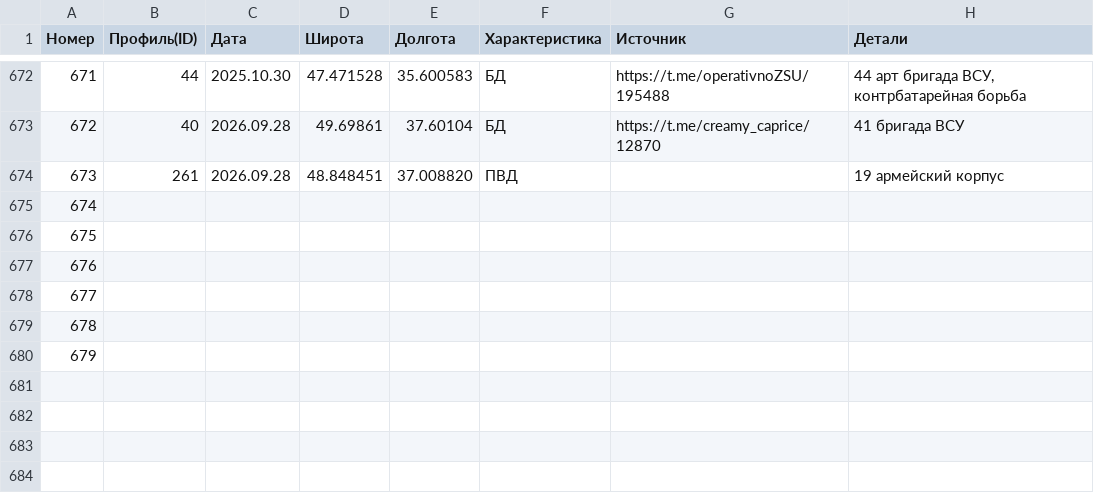
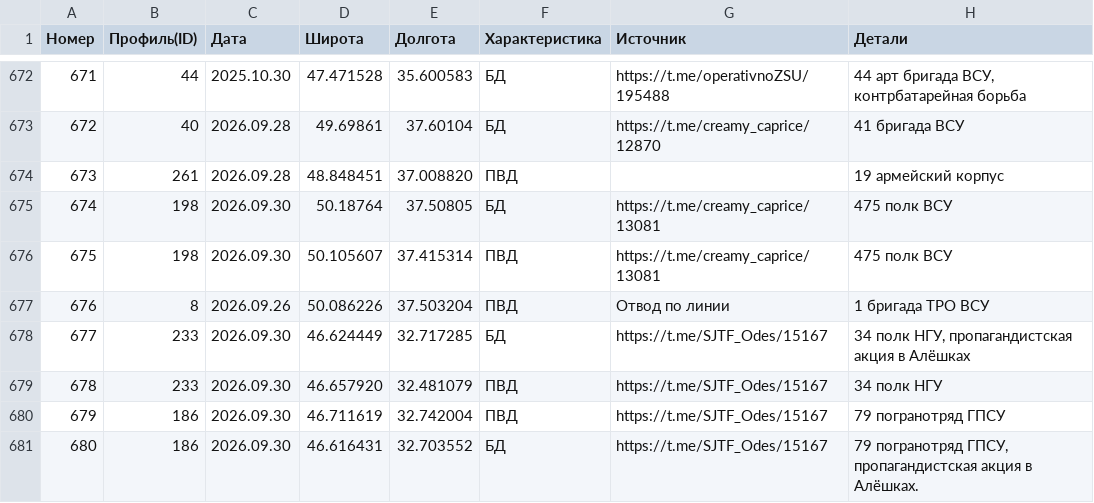
Before and after one commit to mini-krowka/mapsite, a CSV file: kml/Geolocations/UnitsUA.csv, drawn as a sheet; only a part is shown, gaps mark what is left out; the diff covers the shown part only.

```diff
--- a/kml/Geolocations/UnitsUA.csv
+++ b/kml/Geolocations/UnitsUA.csv
@@ -674,7 +674,8 @@
 673,261,2026.09.28,48.848451,37.008820,ПВД,,19 армейский корпус
-674,,,,,,,
-675,,,,,,,
-676,,,,,,,
-677,,,,,,,
-678,,,,,,,
-679,,,,,,,
+674,198,2026.09.30,50.18764,37.50805,БД,https://t.me/creamy_caprice/13081,475 полк ВСУ
+675,198,2026.09.30,50.105607,37.415314,ПВД,https://t.me/creamy_caprice/13081,475 полк ВСУ
+676,8,2026.09.26,50.086226,37.503204,ПВД,Отвод по линии,1 бригада ТРО ВСУ
+677,233,2026.09.30,46.624449,32.717285,БД,https://t.me/SJTF_Odes/15167,"34 полк НГУ, пропагандистская акция в Алёшках"
+678,233,2026.09.30,46.657920,32.481079,ПВД,https://t.me/SJTF_Odes/15167,34 полк НГУ
+679,186,2026.09.30,46.711619,32.742004,ПВД,https://t.me/SJTF_Odes/15167,79 погранотряд ГПСУ
+680,186,2026.09.30,46.616431,32.703552,БД,https://t.me/SJTF_Odes/15167,"79 погранотряд ГПСУ, пропагандистская акция в Алёшках."
```
Also changed, not shown: 17 added rows elsewhere in this file, 1 other file.
